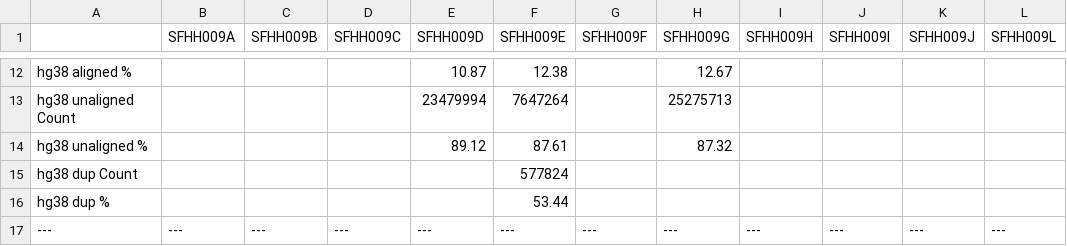
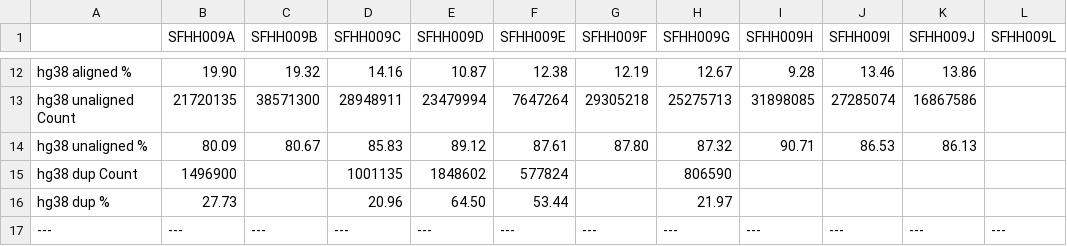
Before and after one commit to ucsffrancislab/genomics, a CSV file: data/20211208-EV/20230815-preprocess/report.csv, drawn as a sheet; only a part is shown, gaps mark what is left out; the diff covers the shown part only; the diff names each change by its address in the sheet, - before the commit and + after, or states it on an @@ line.

```diff
--- a/data/20211208-EV/20230815-preprocess/report.csv
+++ b/data/20211208-EV/20230815-preprocess/report.csv
-B12 (SFHH009A): (empty)
+B12 (SFHH009A): 19.90
-C12 (SFHH009B): (empty)
+C12 (SFHH009B): 19.32
-D12 (SFHH009C): (empty)
+D12 (SFHH009C): 14.16
-G12 (SFHH009F): (empty)
+G12 (SFHH009F): 12.19
-I12 (SFHH009H): (empty)
+I12 (SFHH009H): 9.28
-J12 (SFHH009I): (empty)
+J12 (SFHH009I): 13.46
-K12 (SFHH009J): (empty)
+K12 (SFHH009J): 13.86
-B13 (SFHH009A): (empty)
+B13 (SFHH009A): 21720135
-C13 (SFHH009B): (empty)
+C13 (SFHH009B): 38571300
-D13 (SFHH009C): (empty)
+D13 (SFHH009C): 28948911
-G13 (SFHH009F): (empty)
+G13 (SFHH009F): 29305218
-I13 (SFHH009H): (empty)
+I13 (SFHH009H): 31898085
-J13 (SFHH009I): (empty)
+J13 (SFHH009I): 27285074
-K13 (SFHH009J): (empty)
+K13 (SFHH009J): 16867586
-B14 (SFHH009A): (empty)
+B14 (SFHH009A): 80.09
-C14 (SFHH009B): (empty)
+C14 (SFHH009B): 80.67
-D14 (SFHH009C): (empty)
+D14 (SFHH009C): 85.83
-G14 (SFHH009F): (empty)
+G14 (SFHH009F): 87.80
-I14 (SFHH009H): (empty)
+I14 (SFHH009H): 90.71
-J14 (SFHH009I): (empty)
+J14 (SFHH009I): 86.53
-K14 (SFHH009J): (empty)
+K14 (SFHH009J): 86.13
-B15 (SFHH009A): (empty)
+B15 (SFHH009A): 1496900
-D15 (SFHH009C): (empty)
+D15 (SFHH009C): 1001135
-E15 (SFHH009D): (empty)
+E15 (SFHH009D): 1848602
-H15 (SFHH009G): (empty)
+H15 (SFHH009G): 806590
-B16 (SFHH009A): (empty)
+B16 (SFHH009A): 27.73
-D16 (SFHH009C): (empty)
+D16 (SFHH009C): 20.96
-E16 (SFHH009D): (empty)
+E16 (SFHH009D): 64.50
-H16 (SFHH009G): (empty)
+H16 (SFHH009G): 21.97
```
Also changed, not shown: 39 edited cells elsewhere in this file, 1 other file.
